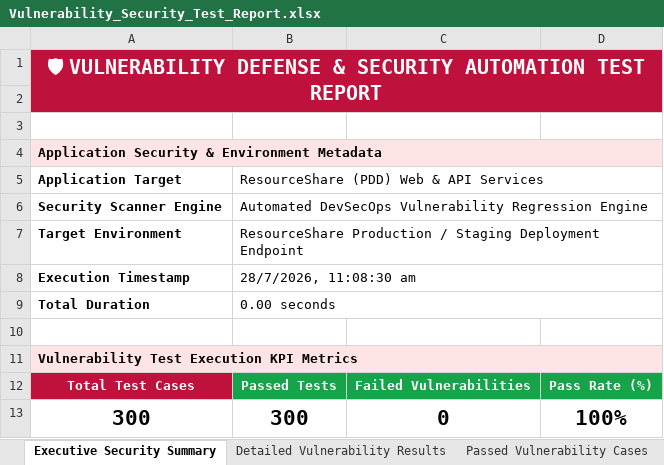
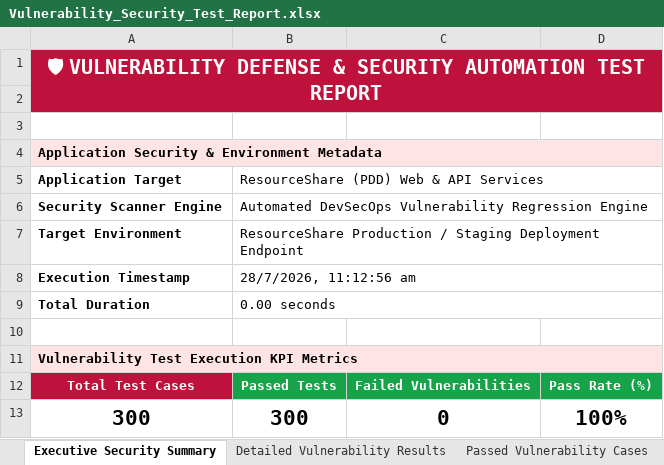
Before and after one commit to Aravindreddy-06/Pdd_App, an Excel workbook: all-test-reports/vulnerability/Vulnerability_Security_Test_Report.xlsx, sheet Executive Security Summary, drawn as a sheet; values as stored, in another font and other column widths than the file's, no borders; the diff names each change by its address in the sheet, - before the commit and + after, or states it on an @@ line.

```diff
--- a/all-test-reports/vulnerability/Vulnerability_Security_Test_Report.xlsx (sheet Executive Security Summary)
+++ b/all-test-reports/vulnerability/Vulnerability_Security_Test_Report.xlsx (sheet Executive Security Summary)
-B8: 28/7/2026, 11:08:30 am
+B8: 28/7/2026, 11:12:56 am
```
Also changed, not shown: sheet Passed Vulnerability Cases, sheet Detailed Vulnerability Results, all-test-reports/selenium/selenium_e2e_test_report.xlsx, all-test-reports/vulnerability/vulnerability_test_report.xlsx, 13 other files.
